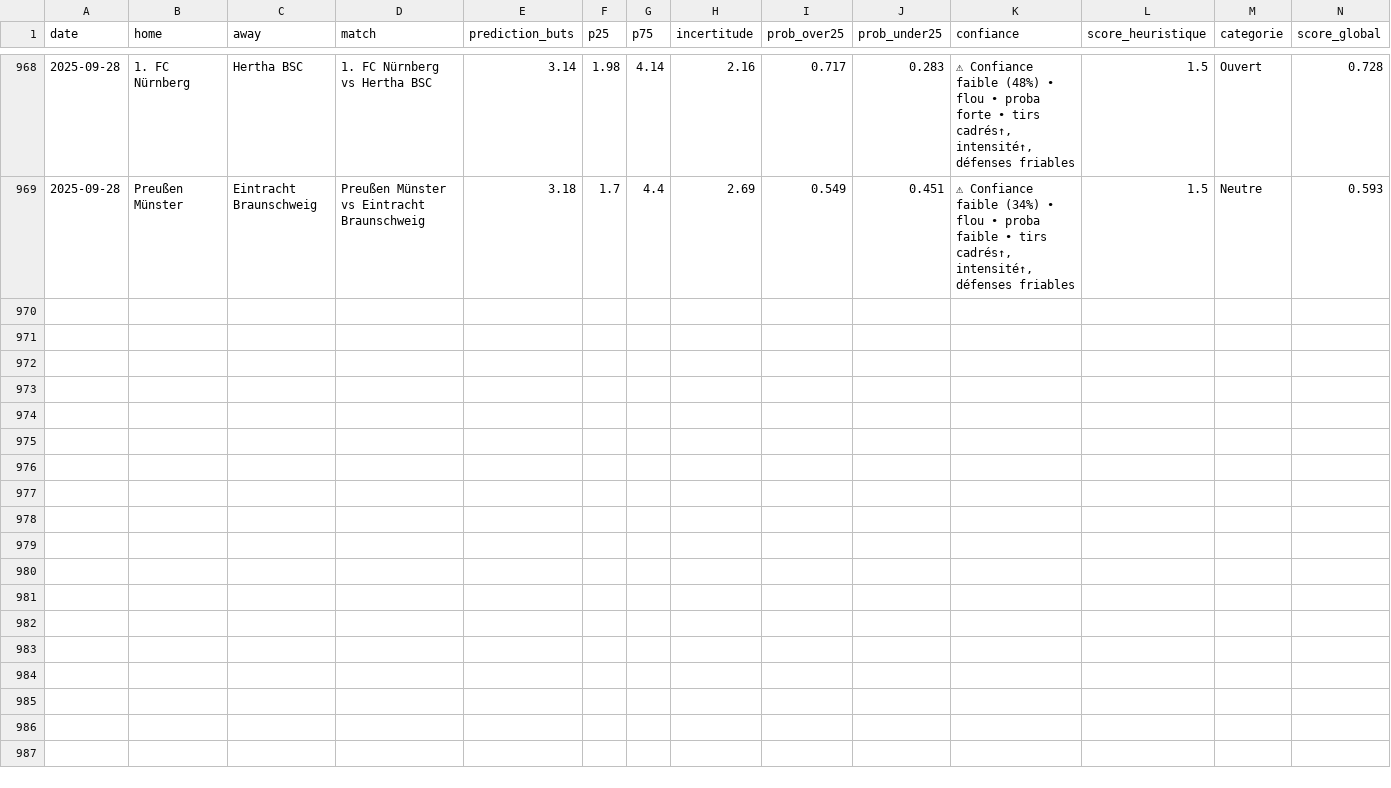
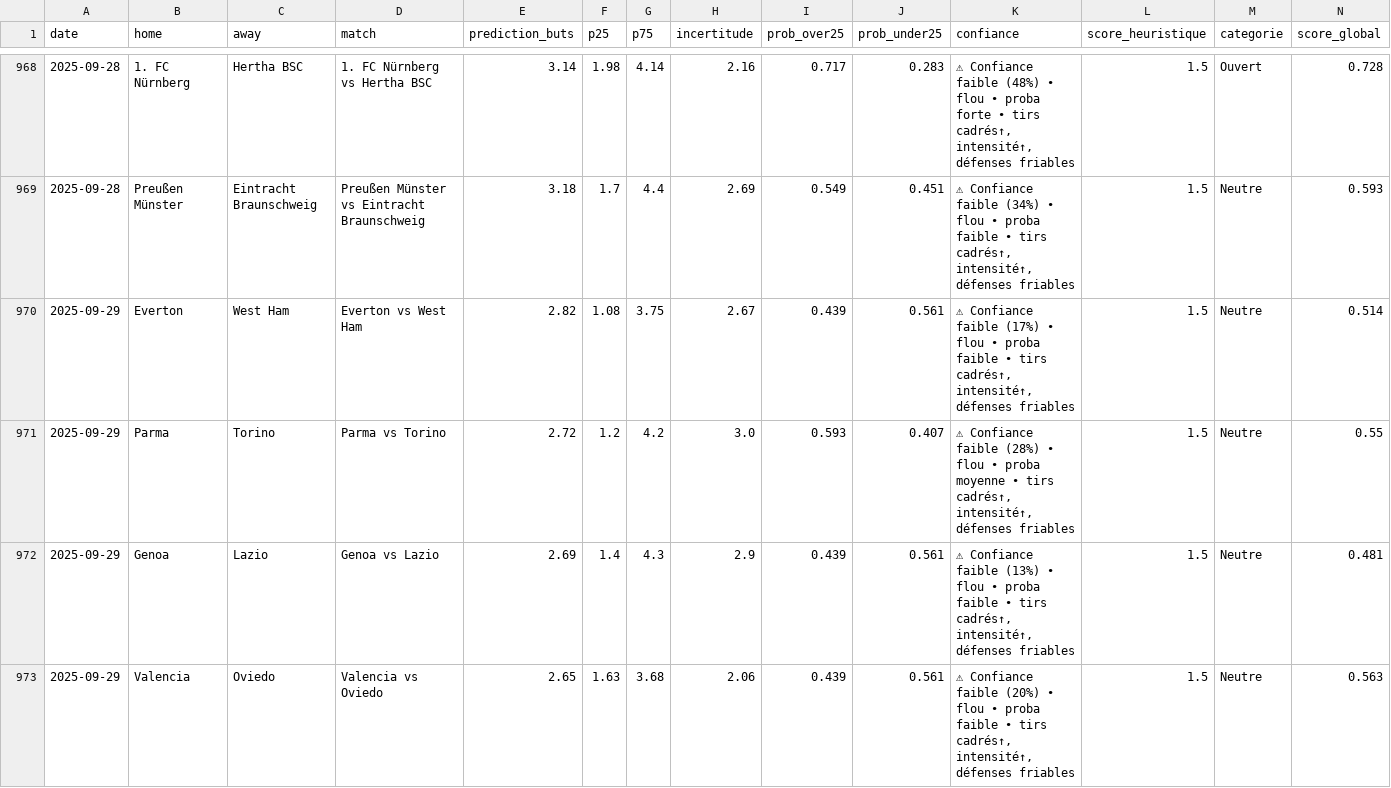
Before and after one commit to LilianPamphile/xgenius, a CSV file: suivi_predictions/historique_predictions.csv, drawn as a sheet; only a part is shown, gaps mark what is left out; rows hold the shown columns only; the diff names each change by its address in the sheet, - before the commit and + after, or states it on an @@ line.

Commit message:
📊 Ajout des prédictions du 2025-09-29

```diff
--- a/suivi_predictions/historique_predictions.csv
+++ b/suivi_predictions/historique_predictions.csv
+row 970: 2025-09-29 | Everton | West Ham | Everton vs West Ham | 2.82 | 1.08 | 3.75 | 2.67 | 0.439 | 0.561 | ⚠ Confiance faible (17%) • flou • proba faible • tirs cadrés↑, intensité↑, défenses friables | 1.5 | Neutre | 0.514
+row 971: 2025-09-29 | Parma | Torino | Parma vs Torino | 2.72 | 1.2 | 4.2 | 3.0 | 0.593 | 0.407 | ⚠ Confiance faible (28%) • flou • proba moyenne • tirs cadrés↑, intensité↑, défenses friables | 1.5 | Neutre | 0.55
+row 972: 2025-09-29 | Genoa | Lazio | Genoa vs Lazio | 2.69 | 1.4 | 4.3 | 2.9 | 0.439 | 0.561 | ⚠ Confiance faible (13%) • flou • proba faible • tirs cadrés↑, intensité↑, défenses friables | 1.5 | Neutre | 0.481
+row 973: 2025-09-29 | Valencia | Oviedo | Valencia vs Oviedo | 2.65 | 1.63 | 3.68 | 2.06 | 0.439 | 0.561 | ⚠ Confiance faible (20%) • flou • proba faible • tirs cadrés↑, intensité↑, défenses friables | 1.5 | Neutre | 0.563
```
